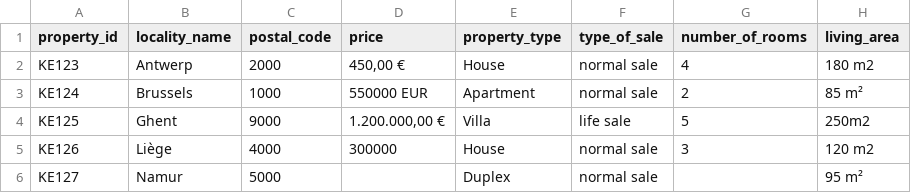
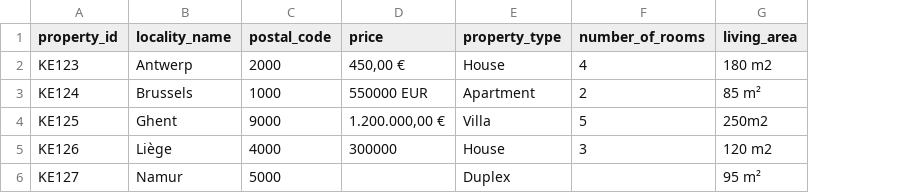
Before and after one commit to bryanmaina/immo-eliza-scraping, a CSV file: src/test_properties.csv, drawn as a sheet; only a part is shown; the diff names each change by its address in the sheet, - before the commit and + after, or states it on an @@ line.

```diff
--- a/src/test_properties.csv
+++ b/src/test_properties.csv
-column F (type_of_sale), rows 2-6: normal sale | normal sale | life sale | normal sale | normal sale
```
Also changed, not shown: src/cleaned_properties.csv, 2 other files.
